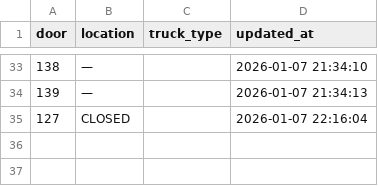
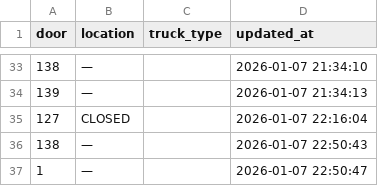
Before and after one commit to Juniordecoy/xpa3-dd-dashboard, a CSV file: door_state_log.csv, drawn as a sheet; only a part is shown, gaps mark what is left out; the diff names each change by its address in the sheet, - before the commit and + after, or states it on an @@ line.

```diff
--- a/door_state_log.csv
+++ b/door_state_log.csv
+row 36: 138 | — |  | 2026-01-07 22:50:43
+row 37: 1 | — |  | 2026-01-07 22:50:47
```
Also changed, not shown: 2 other files.
